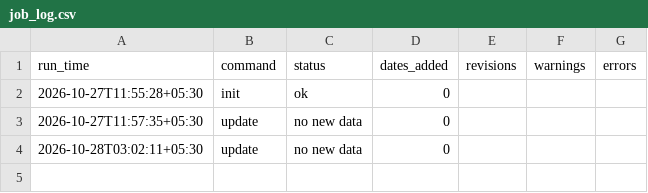
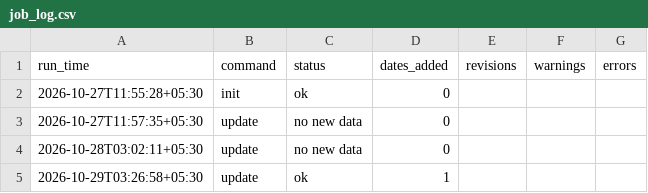
Before and after one commit to khatuaryan10-ops/nifty50-portfolio-risk-models, a CSV file: data/job_log.csv, drawn as a sheet; the diff names each change by its address in the sheet, - before the commit and + after, or states it on an @@ line.

```diff
--- a/data/job_log.csv
+++ b/data/job_log.csv
+row 5: 2026-10-29T03:26:58+05:30 | update | ok | 1
```
Also changed, not shown: data/prices_raw.csv, data/tracker.csv, 4 other files.
